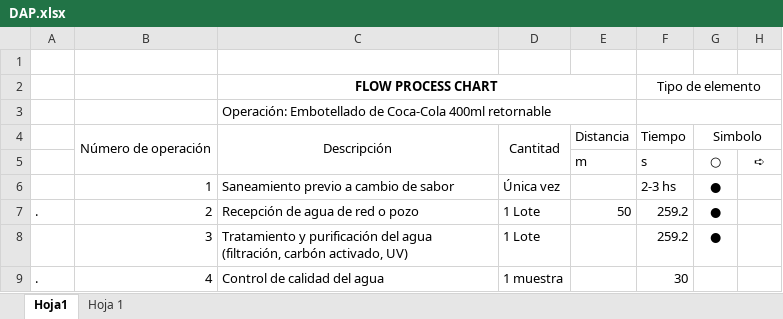
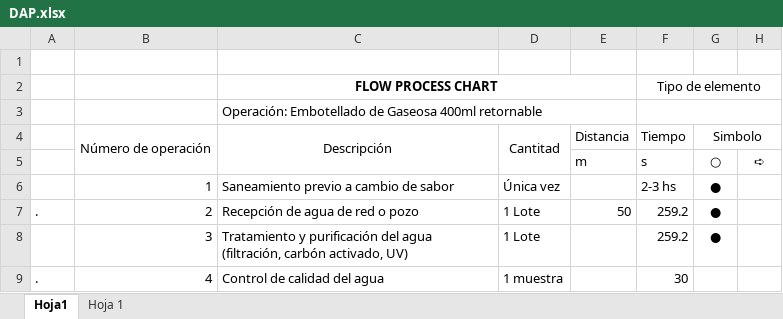
Before and after one commit to sergiosinlimites/apm, an Excel workbook: archivos-drive/DAP.xlsx, sheet Hoja1, drawn as a sheet; only a part is shown; values as stored, in another font and other column widths than the file's, no borders; charts and pictures not drawn; the diff names each change by its address in the sheet, - before the commit and + after, or states it on an @@ line.

```diff
--- a/archivos-drive/DAP.xlsx (sheet Hoja1)
+++ b/archivos-drive/DAP.xlsx (sheet Hoja1)
-C3: …Embotellado de Coca-Cola 400ml retornable
+C3: …Embotellado de Gaseosa 400ml retornable
```
Also changed, not shown: archivos-drive/Cálculos indicadores - Anexo.xlsx, archivos-drive/Cálculos indicadores.xlsx, 16 other files.
